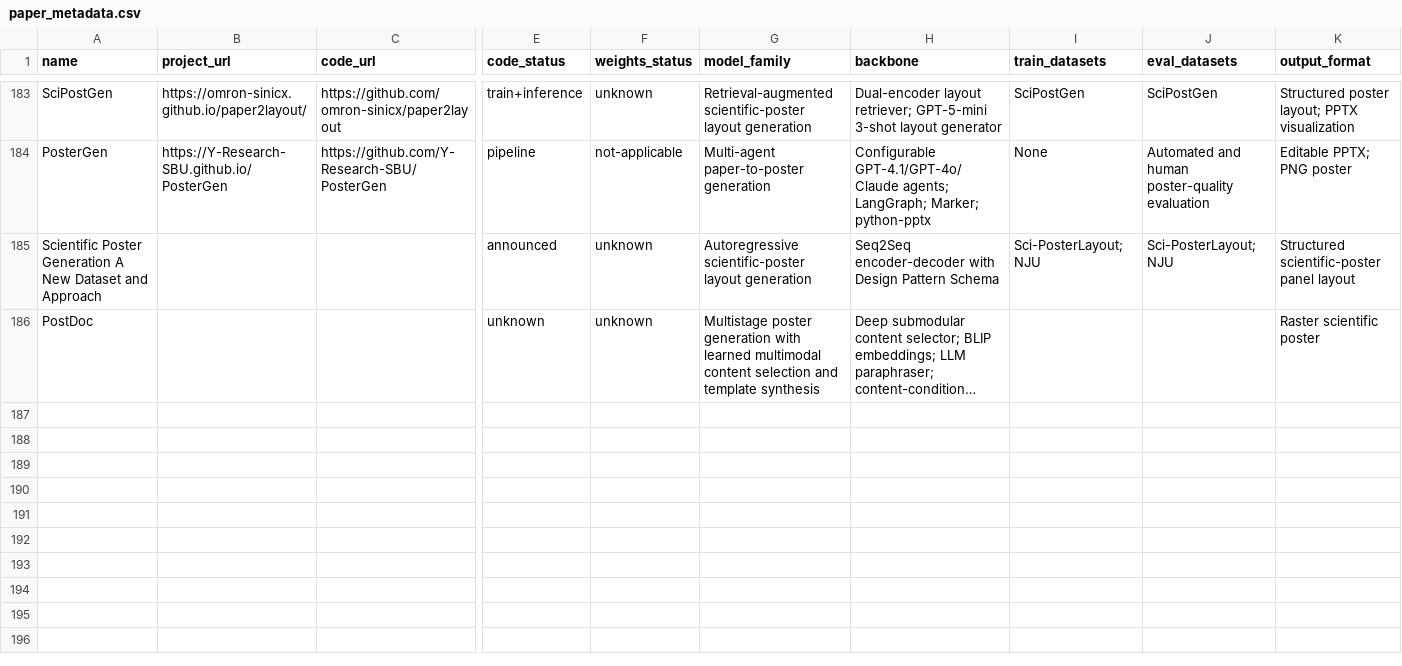
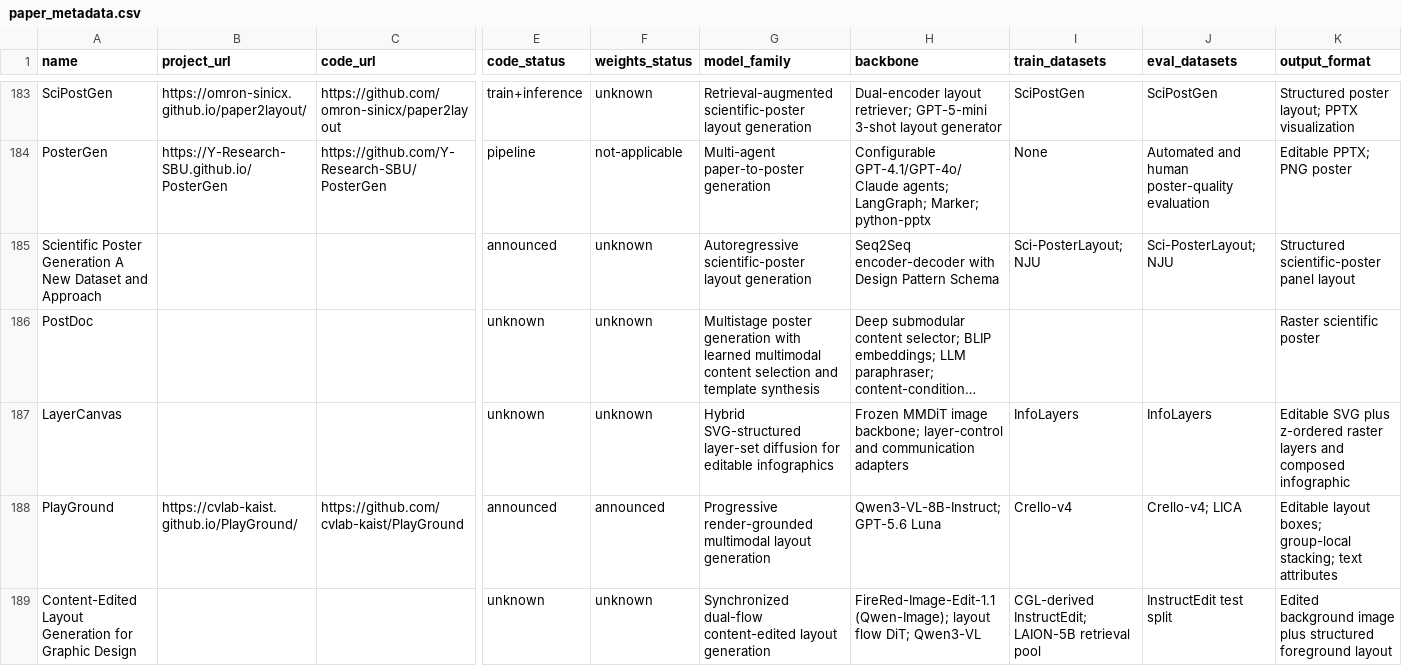
Before and after one commit to creative-graphic-design/awesome-creative-graphic-design-generation, a CSV file: data/paper_metadata.csv, drawn as a sheet; only a part is shown, gaps mark what is left out; long unchanged cells end in …; rows hold the shown columns only; the diff names each change by its address in the sheet, - before the commit and + after, or states it on an @@ line.

Commit message:
Add LayerCanvas, PlayGround, and content-edited layout generation (#128)
* Add October 2026 graphic design papers

* Audit release metadata for new papers

* Add temporary README regeneration workflow

* Fix temporary README regeneration workflow

* Regenerate README

* Remove temporary README regeneration workflow

* Add temporary normalization workflow

* Normalize catalog update

* Remove temporary normalization workflow

---------

Co-authored-by: github-actions[bot] <41898282+github-actions[bot]@users.noreply.github.com>

```diff
--- a/data/paper_metadata.csv
+++ b/data/paper_metadata.csv
+row 187: LayerCanvas |  |  | unknown | unknown | Hybrid SVG-structured layer-set diffusion for editable infographics | Frozen MMDiT image backbone; layer-control and communication adapters | InfoLayers | InfoLayers | Editable SVG plus z-ordered raster layers and composed infographic
+row 188: PlayGround | https://cvlab-kaist.github.io/PlayGround/ | https://github.com/cvlab-kaist/PlayGround | announced | announced | Progressive render-grounded multimodal layout generation | Qwen3-VL-8B-Instruct; GPT-5.6 Luna | Crello-v4 | Crello-v4; LICA | Editable layout boxes; group-local stacking; text attributes
+row 189: Content-Edited Layout Generation for Graphic Design |  |  | unknown | unknown | Synchronized dual-flow content-edited layout generation | FireRed-Image-Edit-1.1 (Qwen-Image); layout flow DiT; Qwen3-VL | CGL-derived InstructEdit; LAION-5B retrieval pool | InstructEdit test split | Edited background image plus structured foreground layout
```
Also changed, not shown: data/resources.csv, 1 other file.
